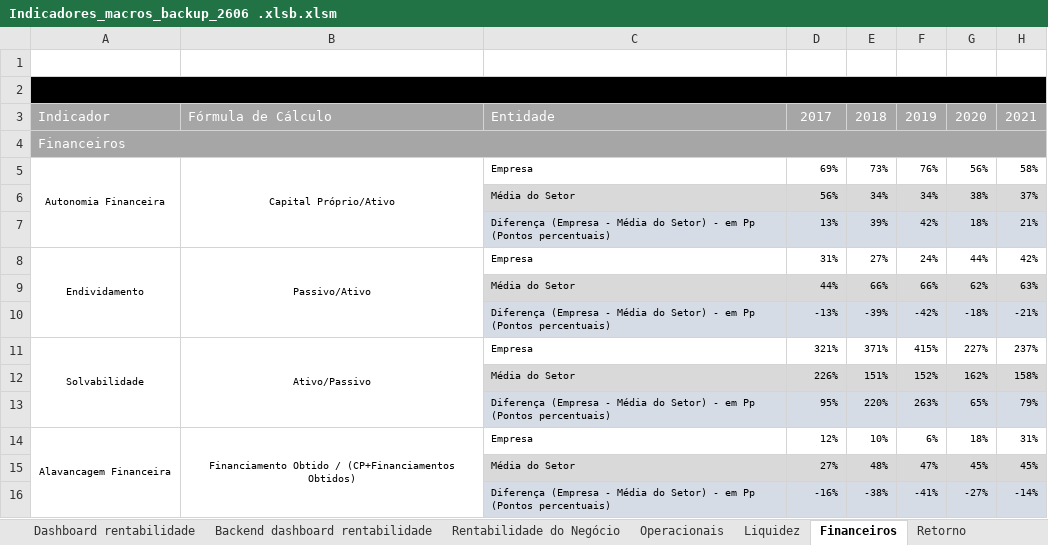
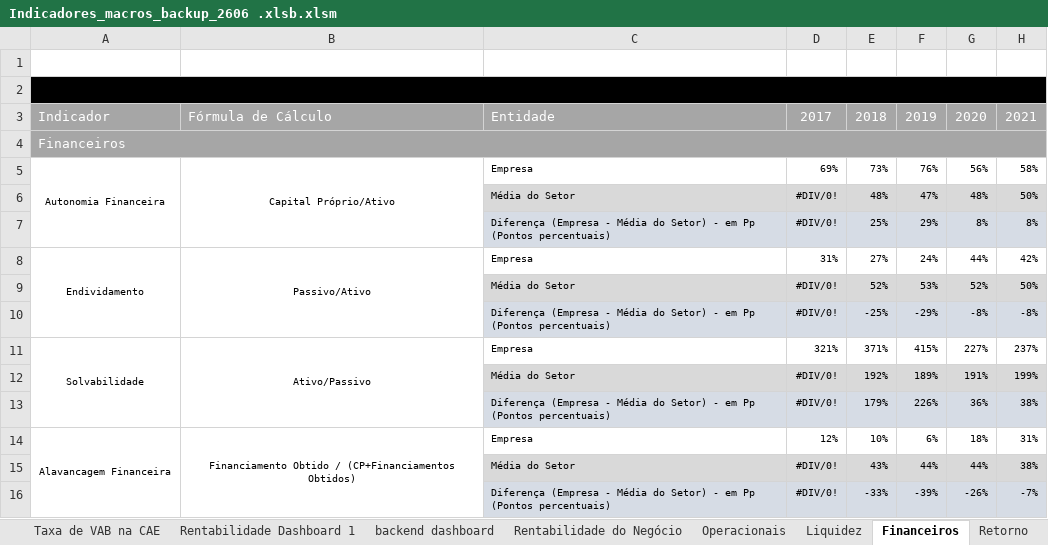
Before and after one commit to Rodrigosp20/dashboard-tool, an Excel workbook: Indicadores_macros_backup_2606 .xlsb.xlsm, sheet Financeiros, drawn as a sheet; values as stored, in another font and other column widths than the file's, no borders; charts and pictures not drawn; removed rows and columns are numbered as before the commit, all else as after; the diff names each change by its address in the sheet, - before the commit and + after, or states it on an @@ line.

```diff
--- a/Indicadores_macros_backup_2606 .xlsb.xlsm (sheet Financeiros)
+++ b/Indicadores_macros_backup_2606 .xlsb.xlsm (sheet Financeiros)
-row 6:  |  | Média do Setor | 56% | 34% | 34% | 38% | 37%
-row 7:  |  | Diferença (Empresa - Média do Setor) - em Pp (Pontos percentuais) | 13% | 39% | 42% | 18% | 21%
+row 6:  |  | Média do Setor | #DIV/0! | 48% | 47% | 48% | 50%
+row 7:  |  | Diferença (Empresa - Média do Setor) - em Pp (Pontos percentuais) | #DIV/0! | 25% | 29% | 8% | 8%
-row 9:  |  | Média do Setor | 44% | 66% | 66% | 62% | 63%
-row 10:  |  | Diferença (Empresa - Média do Setor) - em Pp (Pontos percentuais) | -13% | -39% | -42% | -18% | -21%
+row 9:  |  | Média do Setor | #DIV/0! | 52% | 53% | 52% | 50%
+row 10:  |  | Diferença (Empresa - Média do Setor) - em Pp (Pontos percentuais) | #DIV/0! | -25% | -29% | -8% | -8%
-row 12:  |  | Média do Setor | 226% | 151% | 152% | 162% | 158%
-row 13:  |  | Diferença (Empresa - Média do Setor) - em Pp (Pontos percentuais) | 95% | 220% | 263% | 65% | 79%
+row 12:  |  | Média do Setor | #DIV/0! | 192% | 189% | 191% | 199%
+row 13:  |  | Diferença (Empresa - Média do Setor) - em Pp (Pontos percentuais) | #DIV/0! | 179% | 226% | 36% | 38%
-row 15:  |  | Média do Setor | 27% | 48% | 47% | 45% | 45%
-row 16:  |  | Diferença (Empresa - Média do Setor) - em Pp (Pontos percentuais) | -16% | -38% | -41% | -27% | -14%
+row 15:  |  | Média do Setor | #DIV/0! | 43% | 44% | 44% | 38%
+row 16:  |  | Diferença (Empresa - Média do Setor) - em Pp (Pontos percentuais) | #DIV/0! | -33% | -39% | -26% | -7%
```
Also changed, not shown: sheet Rúbricas BP Todas as dimensões, sheet Rúbricas BP Dimensão aplicável, sheet Backend dashboard rentabilidade, sheet Comparação, sheet Dados do Setor, sheet Operacionais, 5 more sheets, other sheet tabs, formulas that keep their value, charts or pictures, 15 other files.
